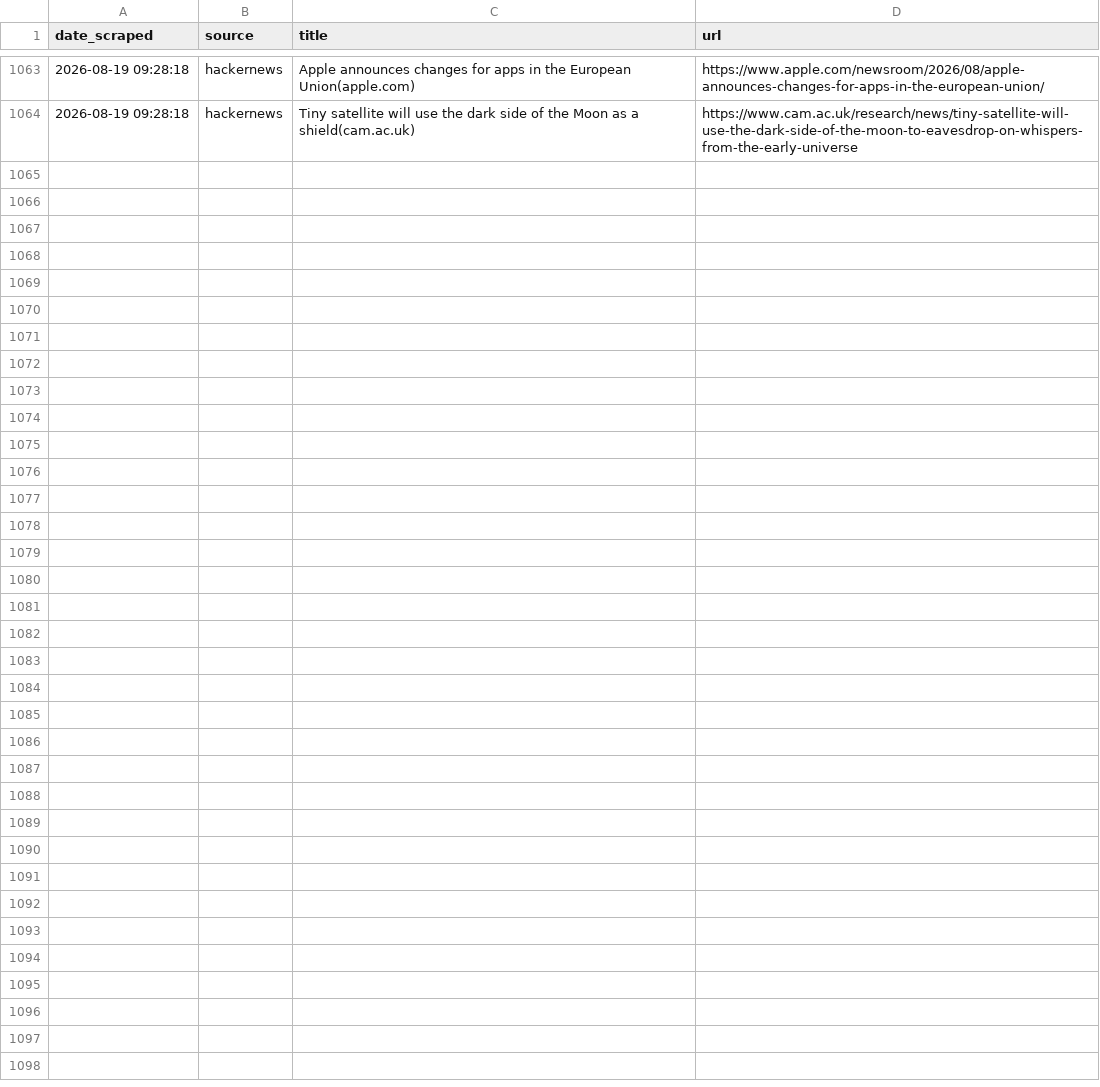
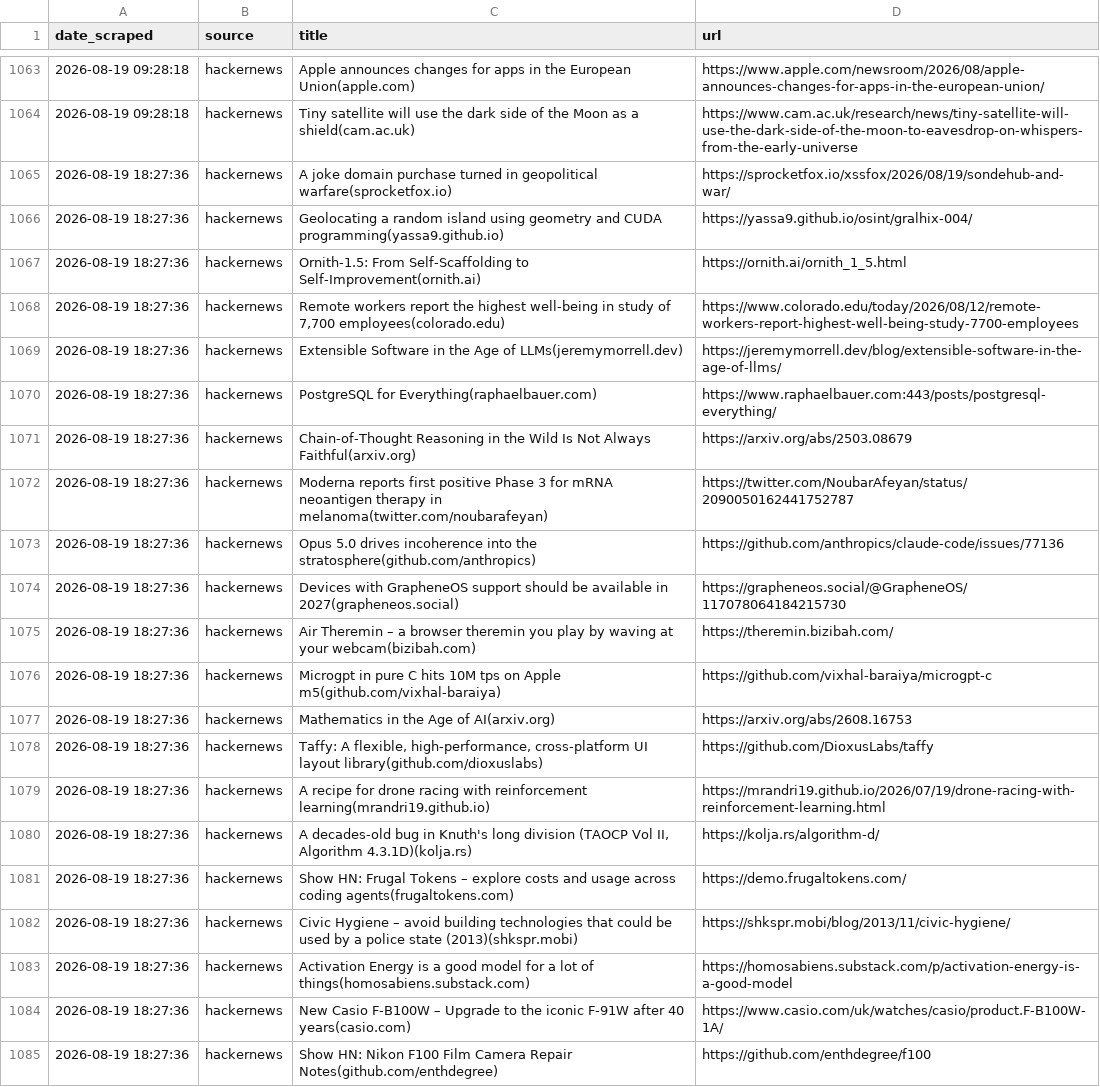
Before and after one commit to yosserayari/trendwatch, a CSV file: storage/history.csv, drawn as a sheet; only a part is shown, gaps mark what is left out.

```diff
--- a/storage/history.csv
+++ b/storage/history.csv
@@ -1064 +1064,22 @@ date_scraped,source,title,url
 2026-08-19 09:28:18,hackernews,Tiny satellite will use the dark side of the Moon as a shield(cam.ac.uk),https://www.cam.ac.uk/research/news/tiny-satellite-will-use-the-dark-side-of-the-moon-to-eavesdrop-on-whispers-from-the-early-universe
+2026-08-19 18:27:36,hackernews,A joke domain purchase turned in geopolitical warfare(sprocketfox.io),https://sprocketfox.io/xssfox/2026/08/19/sondehub-and-war/
+2026-08-19 18:27:36,hackernews,Geolocating a random island using geometry and CUDA programming(yassa9.github.io),https://yassa9.github.io/osint/gralhix-004/
+2026-08-19 18:27:36,hackernews,Ornith-1.5: From Self-Scaffolding to Self-Improvement(ornith.ai),https://ornith.ai/ornith_1_5.html
+2026-08-19 18:27:36,hackernews,"Remote workers report the highest well-being in study of 7,700 employees(colorado.edu)",https://www.colorado.edu/today/2026/08/12/remote-workers-report-highest-well-being-study-7700-employees
+2026-08-19 18:27:36,hackernews,Extensible Software in the Age of LLMs(jeremymorrell.dev),https://jeremymorrell.dev/blog/extensible-software-in-the-age-of-llms/
+2026-08-19 18:27:36,hackernews,PostgreSQL for Everything(raphaelbauer.com),https://www.raphaelbauer.com:443/posts/postgresql-everything/
+2026-08-19 18:27:36,hackernews,Chain-of-Thought Reasoning in the Wild Is Not Always Faithful(arxiv.org),https://arxiv.org/abs/2503.08679
+2026-08-19 18:27:36,hackernews,Moderna reports first positive Phase 3 for mRNA neoantigen therapy in melanoma(twitter.com/noubarafeyan),https://twitter.com/NoubarAfeyan/status/2090050162441752787
+2026-08-19 18:27:36,hackernews,Opus 5.0 drives incoherence into the stratosphere(github.com/anthropics),https://github.com/anthropics/claude-code/issues/77136
+2026-08-19 18:27:36,hackernews,Devices with GrapheneOS support should be available in 2027(grapheneos.social),https://grapheneos.social/@GrapheneOS/117078064184215730
+2026-08-19 18:27:36,hackernews,Air Theremin – a browser theremin you play by waving at your webcam(bizibah.com),https://theremin.bizibah.com/
+2026-08-19 18:27:36,hackernews,Microgpt in pure C hits 10M tps on Apple m5(github.com/vixhal-baraiya),https://github.com/vixhal-baraiya/microgpt-c
+2026-08-19 18:27:36,hackernews,Mathematics in the Age of AI(arxiv.org),https://arxiv.org/abs/2608.16753
+2026-08-19 18:27:36,hackernews,"Taffy: A flexible, high-performance, cross-platform UI layout library(github.com/dioxuslabs)",https://github.com/DioxusLabs/taffy
+2026-08-19 18:27:36,hackernews,A recipe for drone racing with reinforcement learning(mrandri19.github.io),https://mrandri19.github.io/2026/07/19/drone-racing-with-reinforcement-learning.html
+2026-08-19 18:27:36,hackernews,"A decades-old bug in Knuth's long division (TAOCP Vol II, Algorithm 4.3.1D)(kolja.rs)",https://kolja.rs/algorithm-d/
+2026-08-19 18:27:36,hackernews,Show HN: Frugal Tokens – explore costs and usage across coding agents(frugaltokens.com),https://demo.frugaltokens.com/
+2026-08-19 18:27:36,hackernews,Civic Hygiene – avoid building technologies that could be used by a police state (2013)(shkspr.mobi),https://shkspr.mobi/blog/2013/11/civic-hygiene/
+2026-08-19 18:27:36,hackernews,Activation Energy is a good model for a lot of things(homosabiens.substack.com),https://homosabiens.substack.com/p/activation-energy-is-a-good-model
+2026-08-19 18:27:36,hackernews,New Casio F-B100W – Upgrade to the iconic F-91W after 40 years(casio.com),https://www.casio.com/uk/watches/casio/product.F-B100W-1A/
+2026-08-19 18:27:36,hackernews,Show HN: Nikon F100 Film Camera Repair Notes(github.com/enthdegree),https://github.com/enthdegree/f100
```
